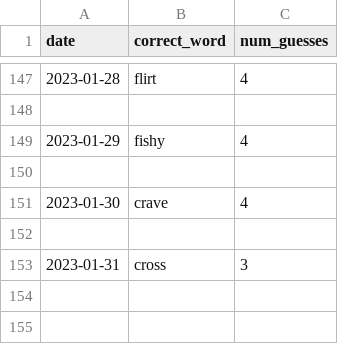
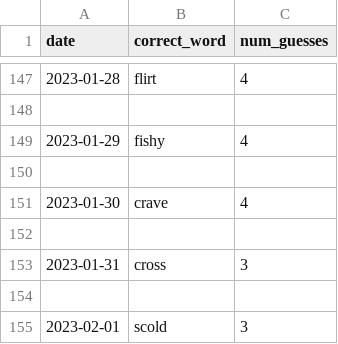
Before and after one commit to o10baird/wordle_tool, a CSV file: data/results.csv, drawn as a sheet; only a part is shown, gaps mark what is left out.

```diff
--- a/data/results.csv
+++ b/data/results.csv
@@ -153 +153,3 @@ date,correct_word,num_guesses
 2023-01-31,cross,3
+
+2023-02-01,scold,3
```
Also changed, not shown: 1 other file.
